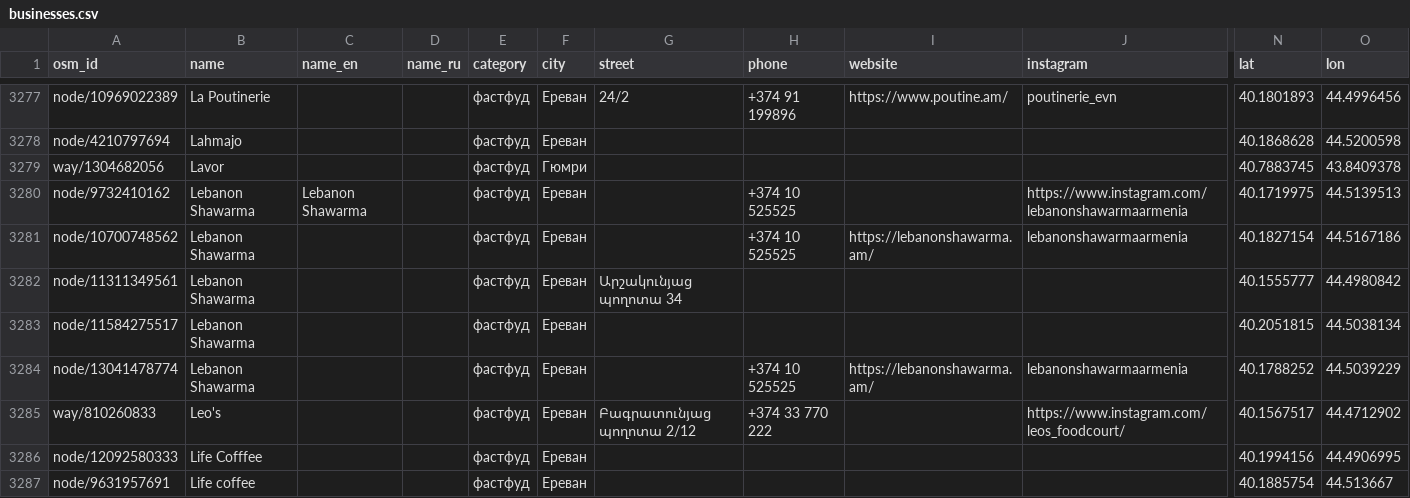
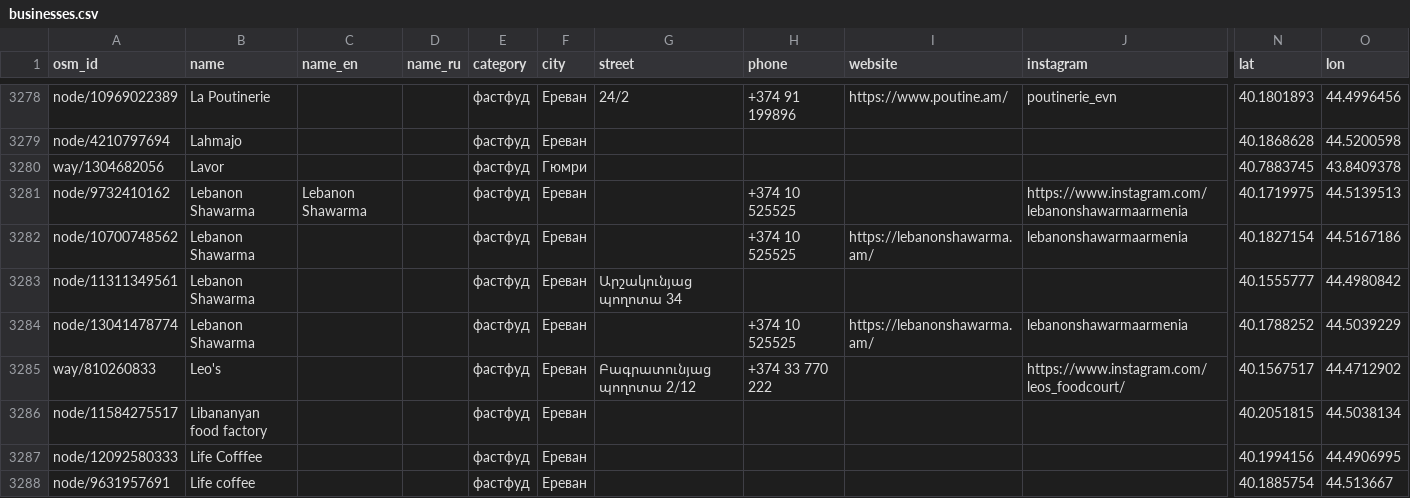
Before and after one commit to 790azat/prospecting, a CSV file: data/businesses.csv, drawn as a sheet; only a part is shown, gaps mark what is left out; removed rows and columns are numbered as before the commit, all else as after; rows hold the shown columns only; the diff covers the shown part only; the diff names each change by its address in the sheet, - before the commit and + after, or states it on an @@ line.

```diff
--- a/data/businesses.csv
+++ b/data/businesses.csv
-row 3283: node/11584275517 | Lebanon Shawarma |  |  | фастфуд | Ереван |  |  |  |  | 40.2051815 | 44.5038134
+row 3286: node/11584275517 | Libananyan food factory |  |  | фастфуд | Ереван |  |  |  |  | 40.2051815 | 44.5038134
```
Also changed, not shown: 4 added rows, 2 removed rows and 2 edited cells elsewhere in this file, data/leads.csv.
